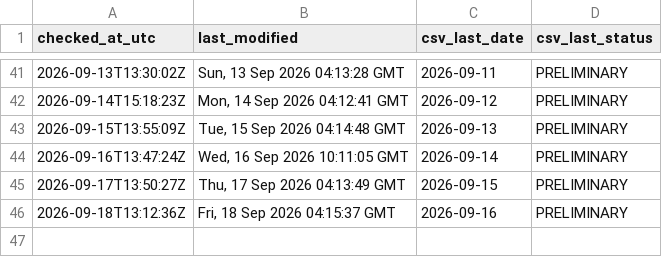
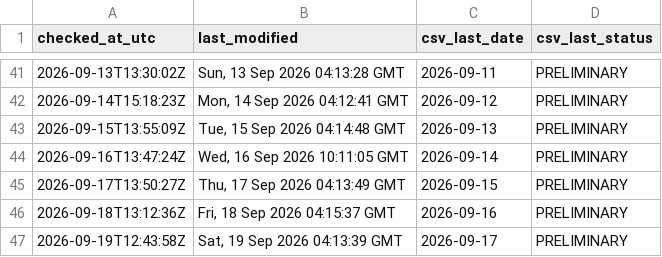
Before and after one commit to ArmandDelessert/ClimateChange, a CSV file: climate-spiral/data/source-last-modified-log.csv, drawn as a sheet; only a part is shown, gaps mark what is left out.

```diff
--- a/climate-spiral/data/source-last-modified-log.csv
+++ b/climate-spiral/data/source-last-modified-log.csv
@@ -46 +46,2 @@ checked_at_utc,last_modified,csv_last_date,csv_last_status
 2026-09-18T13:12:36Z,"Fri, 18 Sep 2026 04:15:37 GMT",2026-09-16,PRELIMINARY
+2026-09-19T12:43:58Z,"Sat, 19 Sep 2026 04:13:39 GMT",2026-09-17,PRELIMINARY
```
Also changed, not shown: 1 other file.
